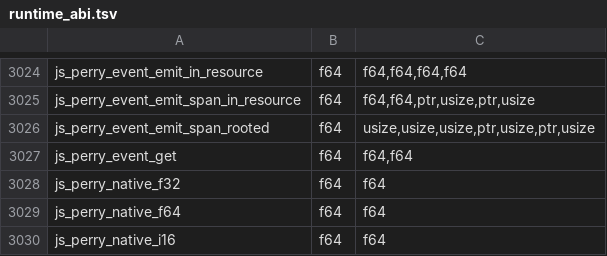
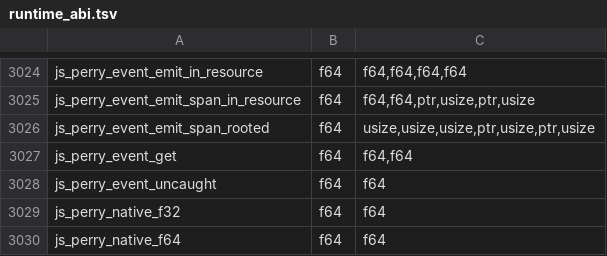
Before and after one commit to PerryTS/perry, a TSV file: crates/perry-codegen/src/wasm32/runtime_abi.tsv, drawn as a sheet; only a part is shown, gaps mark what is left out; the shorter side is filled out with more unchanged rows.

```diff
--- a/crates/perry-codegen/src/wasm32/runtime_abi.tsv
+++ b/crates/perry-codegen/src/wasm32/runtime_abi.tsv
@@ -3027,2 +3027,3 @@ js_perry_event_emit_span_rooted	f64	usize,usize,usize,ptr,usize,ptr,usize
 js_perry_event_get	f64	f64,f64
+js_perry_event_uncaught	f64	f64
 js_perry_native_f32	f64	f64
```
Also changed, not shown: 8 other files.
